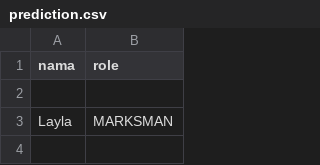
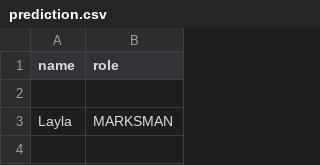
Before and after one commit to csh3l3-2017b/0a-heroes-louistenmanalu, a CSV file: prediction.csv, drawn as a sheet; only a part is shown.

Commit message:
mobile legend

```diff
--- a/prediction.csv
+++ b/prediction.csv
@@ -1,2 +1,2 @@
-nama,role
+name,role
 
```
